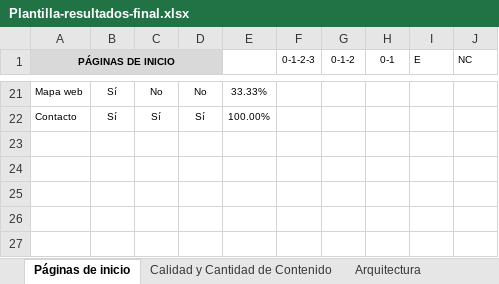
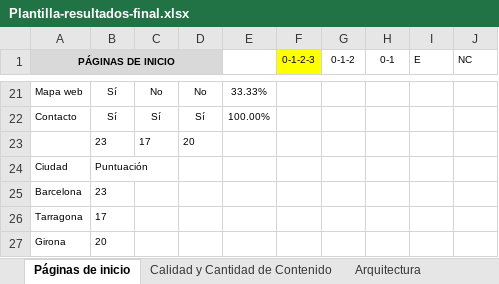
Before and after one commit to maneta/TFC-Jamile, an Excel workbook: TFC - Textos/Plantilla-resultados-final.xlsx, sheet Páginas de inicio, drawn as a sheet; only a part is shown, gaps mark what is left out; values as stored, in another font and other column widths than the file's, no borders; the diff names each change by its address in the sheet, - before the commit and + after, or states it on an @@ line.

```diff
--- a/TFC - Textos/Plantilla-resultados-final.xlsx (sheet Páginas de inicio)
+++ b/TFC - Textos/Plantilla-resultados-final.xlsx (sheet Páginas de inicio)
-F1 fill: none
+F1 fill: #FFFF00
+row 23:  | 23 | 17 | 20
+row 24: Ciudad | Puntuación
+row 25: Barcelona | 23
+row 26: Tarragona | 17
+row 27: Girona | 20
```
Also changed, not shown: 12 other files.
